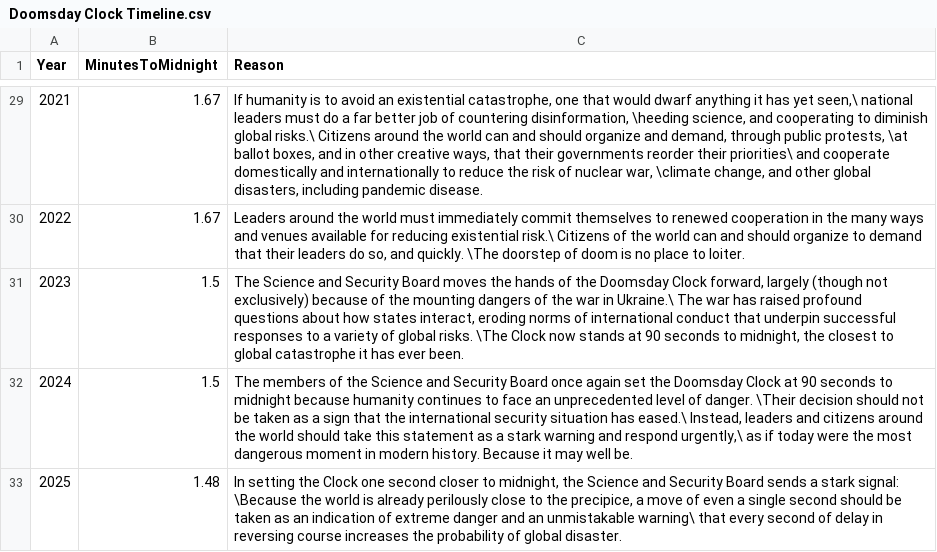
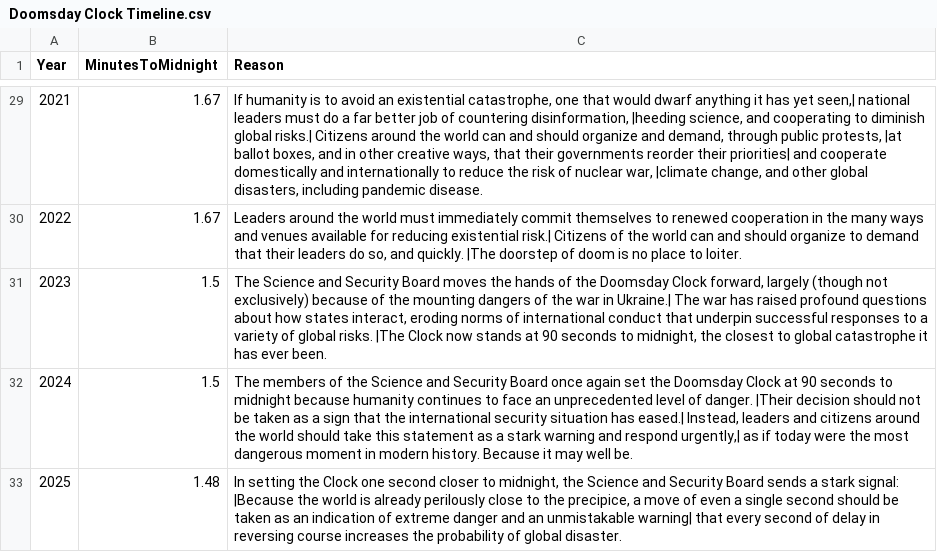
Before and after one commit to Flynnxx1/datasets, a CSV file: Doomsday Clock Timeline.csv, drawn as a sheet; only a part is shown, gaps mark what is left out; the diff covers the shown part only.

```diff
--- a/Doomsday Clock Timeline.csv
+++ b/Doomsday Clock Timeline.csv
@@ -29,5 +29,5 @@ Year,MinutesToMidnight,Reason
-2021,1.67,"If humanity is to avoid an existential catastrophe, one that would dwarf anything it has yet seen,\ national leaders must do a far better job of countering disinformation, \heeding science, and cooperating to diminish global risks.\ Citizens around the world can and should organize and demand, through public protests, \at ballot boxes, and in other creative ways, that their governments reorder their priorities\ and cooperate domestically and internationally to reduce the risk of nuclear war, \climate change, and other global disasters, including pandemic disease."
-2022,1.67,"Leaders around the world must immediately commit themselves to renewed cooperation in the many ways and venues available for reducing existential risk.\ Citizens of the world can and should organize to demand that their leaders do so, and quickly. \The doorstep of doom is no place to loiter."
-2023,1.5,"The Science and Security Board moves the hands of the Doomsday Clock forward, largely (though not exclusively) because of the mounting dangers of the war in Ukraine.\ The war has raised profound questions about how states interact, eroding norms of international conduct that underpin successful responses to a variety of global risks. \The Clock now stands at 90 seconds to midnight, the closest to global catastrophe it has ever been."
-2024,1.5,"The members of the Science and Security Board once again set the Doomsday Clock at 90 seconds to midnight because humanity continues to face an unprecedented level of danger. \Their decision should not be taken as a sign that the international security situation has eased.\ Instead, leaders and citizens around the world should take this statement as a stark warning and respond urgently,\ as if today were the most dangerous moment in modern history. Because it may well be."
-2025,1.48,"In setting the Clock one second closer to midnight, the Science and Security Board sends a stark signal: \Because the world is already perilously close to the precipice, a move of even a single second should be taken as an indication of extreme danger and an unmistakable warning\ that every second of delay in reversing course increases the probability of global disaster."
+2021,1.67,"If humanity is to avoid an existential catastrophe, one that would dwarf anything it has yet seen,| national leaders must do a far better job of countering disinformation, |heeding science, and cooperating to diminish global risks.| Citizens around the world can and should organize and demand, through public protests, |at ballot boxes, and in other creative ways, that their governments reorder their priorities| and cooperate domestically and internationally to reduce the risk of nuclear war, |climate change, and other global disasters, including pandemic disease."
+2022,1.67,"Leaders around the world must immediately commit themselves to renewed cooperation in the many ways and venues available for reducing existential risk.| Citizens of the world can and should organize to demand that their leaders do so, and quickly. |The doorstep of doom is no place to loiter."
+2023,1.5,"The Science and Security Board moves the hands of the Doomsday Clock forward, largely (though not exclusively) because of the mounting dangers of the war in Ukraine.| The war has raised profound questions about how states interact, eroding norms of international conduct that underpin successful responses to a variety of global risks. |The Clock now stands at 90 seconds to midnight, the closest to global catastrophe it has ever been."
+2024,1.5,"The members of the Science and Security Board once again set the Doomsday Clock at 90 seconds to midnight because humanity continues to face an unprecedented level of danger. |Their decision should not be taken as a sign that the international security situation has eased.| Instead, leaders and citizens around the world should take this statement as a stark warning and respond urgently,| as if today were the most dangerous moment in modern history. Because it may well be."
+2025,1.48,"In setting the Clock one second closer to midnight, the Science and Security Board sends a stark signal: |Because the world is already perilously close to the precipice, a move of even a single second should be taken as an indication of extreme danger and an unmistakable warning| that every second of delay in reversing course increases the probability of global disaster."
```
Also changed, not shown: 27 edited cells elsewhere in this file.
